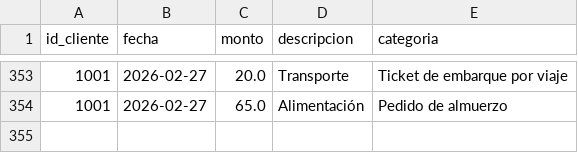
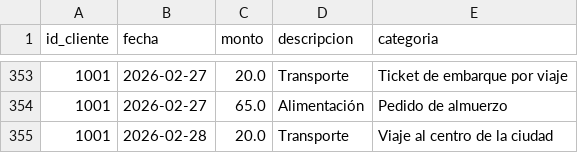
Before and after one commit to ldbarbolin/FinancIA-Project, a CSV file: data/gastos_historicos.csv, drawn as a sheet; only a part is shown, gaps mark what is left out; the diff names each change by its address in the sheet, - before the commit and + after, or states it on an @@ line.

```diff
--- a/data/gastos_historicos.csv
+++ b/data/gastos_historicos.csv
+row 355: 1001 | 2026-02-28 | 20.0 | Transporte | Viaje al centro de la ciudad
```
Also changed, not shown: 1 other file.
